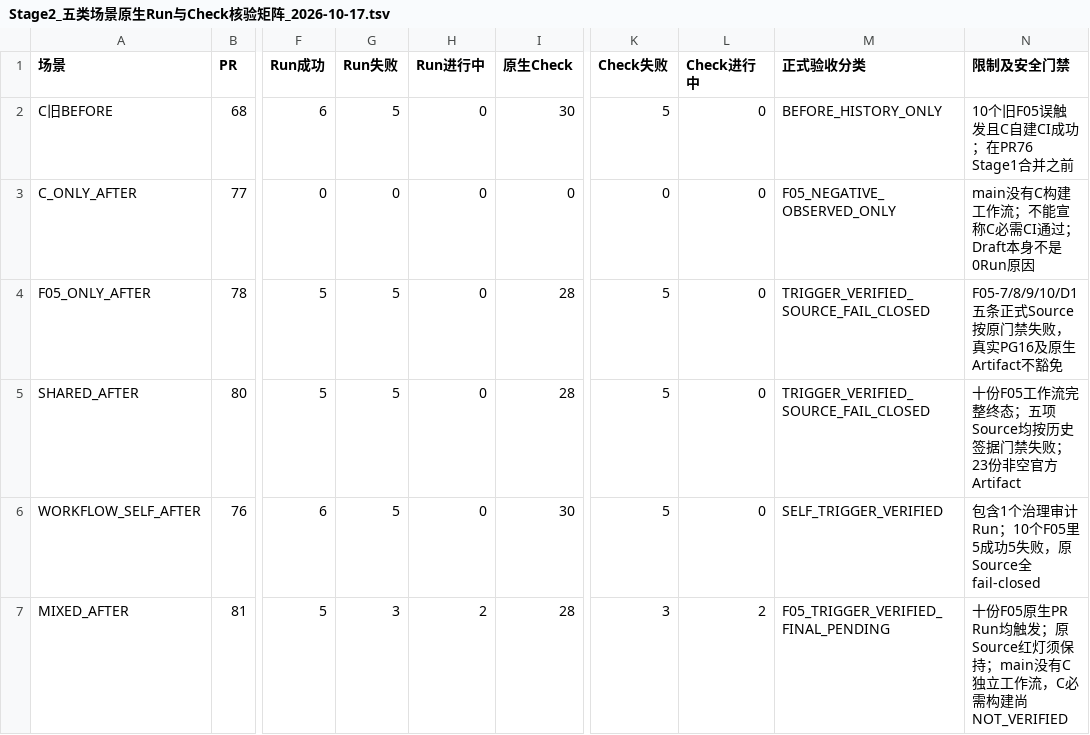
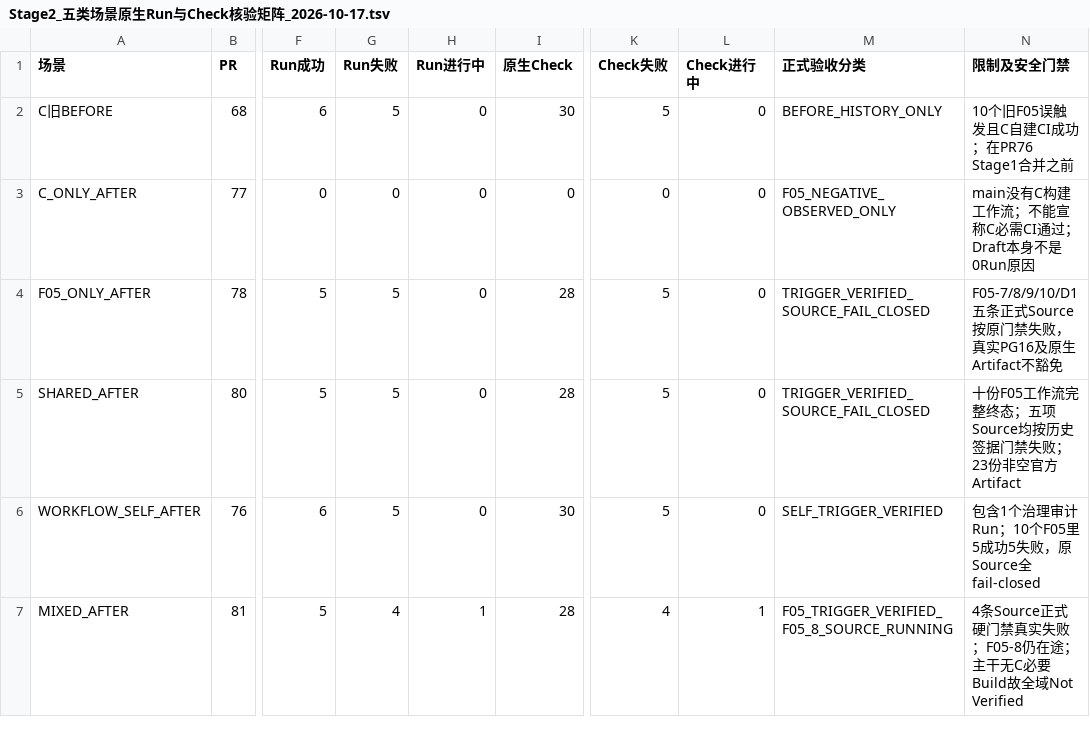
Before and after one commit to suzhe868-arch/mb, a TSV file: engineering/ci-trigger-governance/Stage2_五类场景原生Run与Check核验矩阵_2026-10-17.tsv, drawn as a sheet; only a part is shown, gaps mark what is left out; the diff names each change by its address in the sheet, - before the commit and + after, or states it on an @@ line.

Commit message:
docs(ci): 同提交更新Mixed F05-7 Source红灯与C构建未覆盖裁决矩阵

```diff
--- a/engineering/ci-trigger-governance/Stage2_五类场景原生Run与Check核验矩阵_2026-10-17.tsv
+++ b/engineering/ci-trigger-governance/Stage2_五类场景原生Run与Check核验矩阵_2026-10-17.tsv
-G7 (Run失败): 3
+G7 (Run失败): 4
-H7 (Run进行中): 2
+H7 (Run进行中): 1
-K7 (Check失败): 3
+K7 (Check失败): 4
-L7 (Check进行中): 2
+L7 (Check进行中): 1
-M7 (正式验收分类): F05_TRIGGER_VERIFIED_FINAL_PENDING
+M7 (正式验收分类): F05_TRIGGER_VERIFIED_F05_8_SOURCE_RUNNING
-N7 (限制及安全门禁): 十份F05原生PR Run均触发；原Source红灯须保持；main没有C独立工作流，C必需构建尚NOT_VERIFIED
+N7 (限制及安全门禁): 4条Source正式硬门禁真实失败；F05-8仍在途；主干无C必要Build故全域Not Verified
```
Also changed, not shown: engineering/ci-trigger-governance/Stage2_原生Workflow逐Run证据清单_2026-10-17.tsv, 1 other file.
